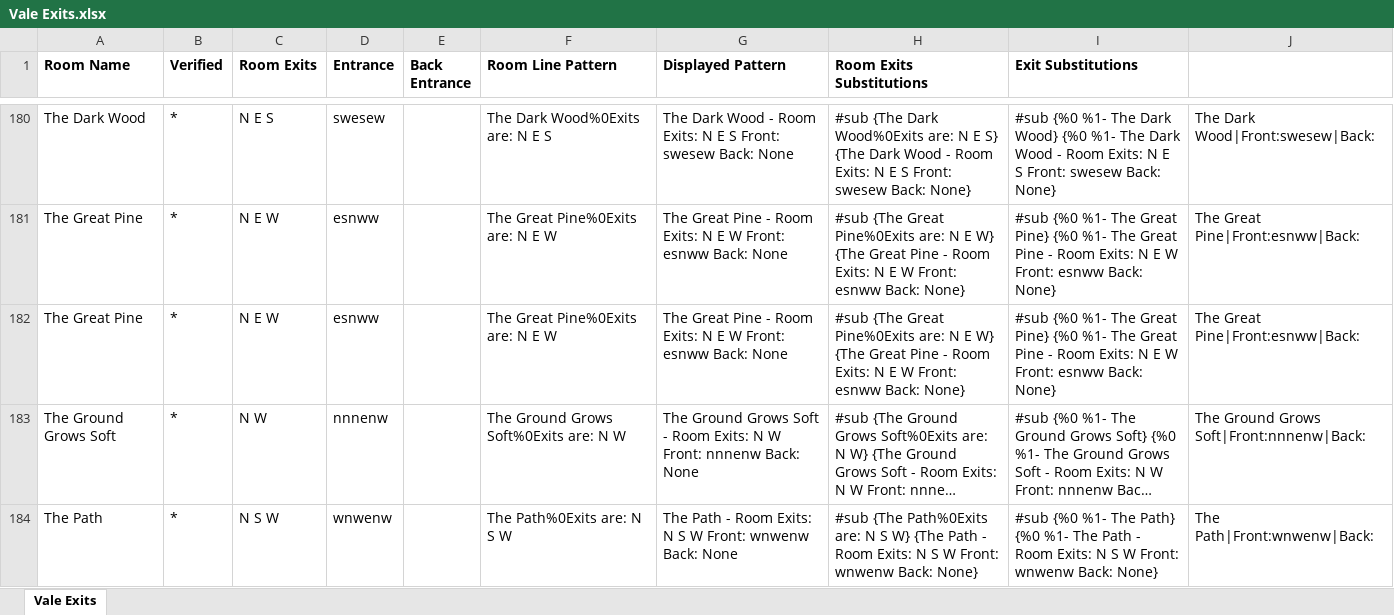
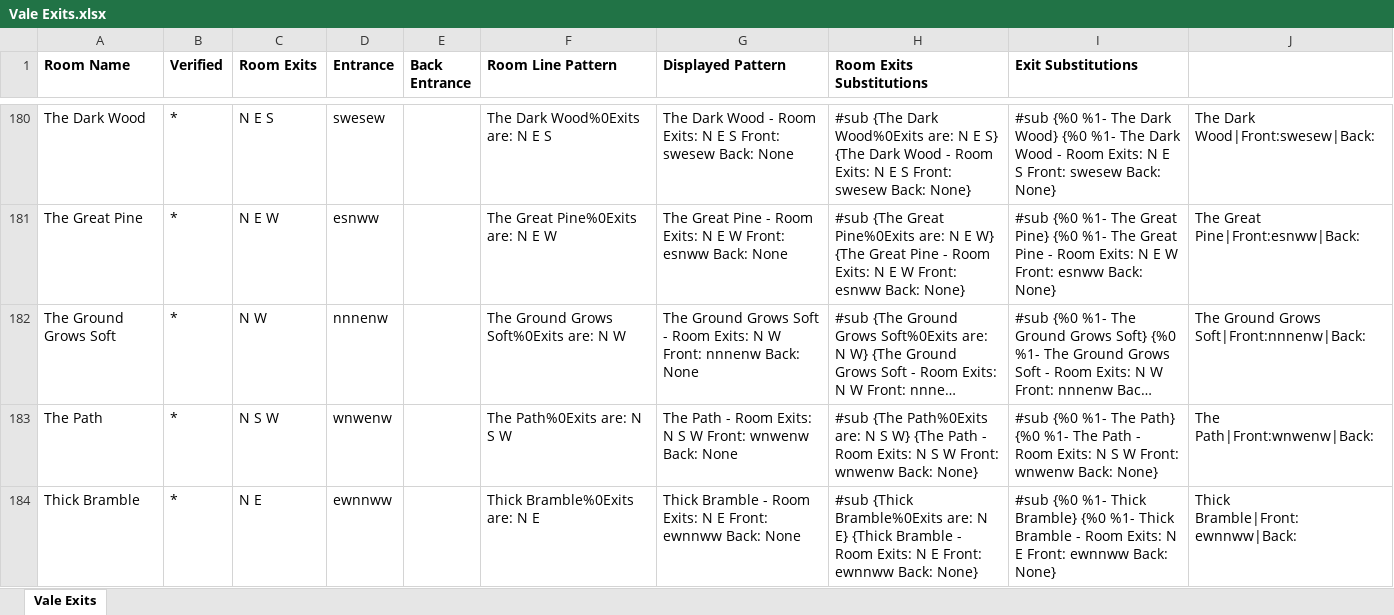
Before and after one commit to LeeIsMe77/JMC, an Excel workbook: Resources/Vale Exits.xlsx, sheet Vale Exits, drawn as a sheet; only a part is shown, gaps mark what is left out; the shorter side is filled out with more unchanged rows; long unchanged cells end in …; values as stored, in another font and other column widths than the file's, no borders; the diff names each change by its address in the sheet, - before the commit and + after, or states it on an @@ line.

```diff
--- a/Resources/Vale Exits.xlsx (sheet Vale Exits)
+++ b/Resources/Vale Exits.xlsx (sheet Vale Exits)
-row 182: The Great Pine | * | N E W | esnww |  | The Great Pine%0Exits are: N E W | The Great Pine - Room Exits: N E W Front: esnww Back: None | #sub {The Great Pine%0Exits are: N E W} {The Great Pine - Room Exits: N E W Front: esnww Back: None} | #sub {%0 %1- The Great Pine} {%0 %1- The Great Pine - Room Exits: N E W Front: esnww Back: None} | The Great Pine|Front:esnww|Back:
```
Also changed, not shown: 13 other files.
